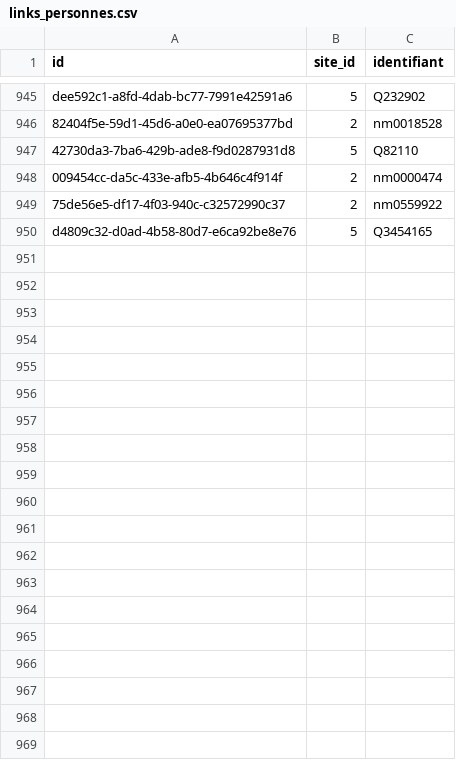
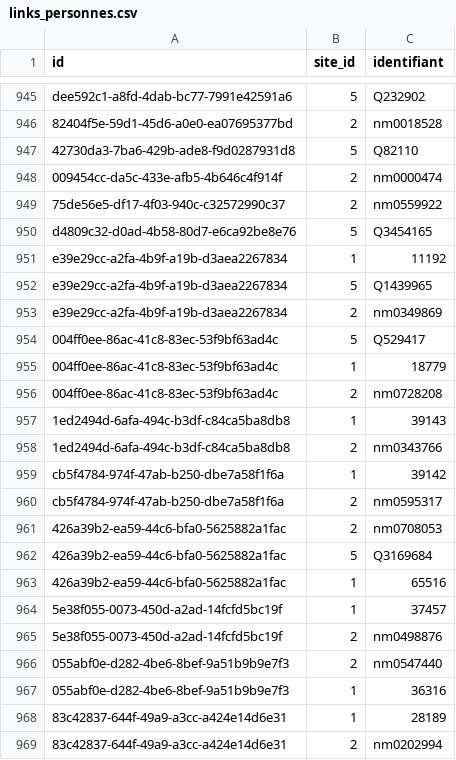
Before and after one commit to medina474/cinema-supabase, a CSV file: data/links_personnes.csv, drawn as a sheet; only a part is shown, gaps mark what is left out; the diff covers the shown part only; the diff names each change by its address in the sheet, - before the commit and + after, or states it on an @@ line.

```diff
--- a/data/links_personnes.csv
+++ b/data/links_personnes.csv
+row 951: e39e29cc-a2fa-4b9f-a19b-d3aea2267834 | 1 | 11192
+row 952: e39e29cc-a2fa-4b9f-a19b-d3aea2267834 | 5 | Q1439965
+row 953: e39e29cc-a2fa-4b9f-a19b-d3aea2267834 | 2 | nm0349869
+row 954: 004ff0ee-86ac-41c8-83ec-53f9bf63ad4c | 5 | Q529417
+row 955: 004ff0ee-86ac-41c8-83ec-53f9bf63ad4c | 1 | 18779
+row 956: 004ff0ee-86ac-41c8-83ec-53f9bf63ad4c | 2 | nm0728208
+row 957: 1ed2494d-6afa-494c-b3df-c84ca5ba8db8 | 1 | 39143
+row 958: 1ed2494d-6afa-494c-b3df-c84ca5ba8db8 | 2 | nm0343766
+row 959: cb5f4784-974f-47ab-b250-dbe7a58f1f6a | 1 | 39142
+row 960: cb5f4784-974f-47ab-b250-dbe7a58f1f6a | 2 | nm0595317
+row 961: 426a39b2-ea59-44c6-bfa0-5625882a1fac | 2 | nm0708053
+row 962: 426a39b2-ea59-44c6-bfa0-5625882a1fac | 5 | Q3169684
+row 963: 426a39b2-ea59-44c6-bfa0-5625882a1fac | 1 | 65516
+row 964: 5e38f055-0073-450d-a2ad-14fcfd5bc19f | 1 | 37457
+row 965: 5e38f055-0073-450d-a2ad-14fcfd5bc19f | 2 | nm0498876
+row 966: 055abf0e-d282-4be6-8bef-9a51b9b9e7f3 | 2 | nm0547440
+row 967: 055abf0e-d282-4be6-8bef-9a51b9b9e7f3 | 1 | 36316
+row 968: 83c42837-644f-49a9-a3cc-a424e14d6e31 | 1 | 28189
+row 969: 83c42837-644f-49a9-a3cc-a424e14d6e31 | 2 | nm0202994
```
Also changed, not shown: 38 added rows elsewhere in this file, data/equipes.csv, data/personnes.csv.
